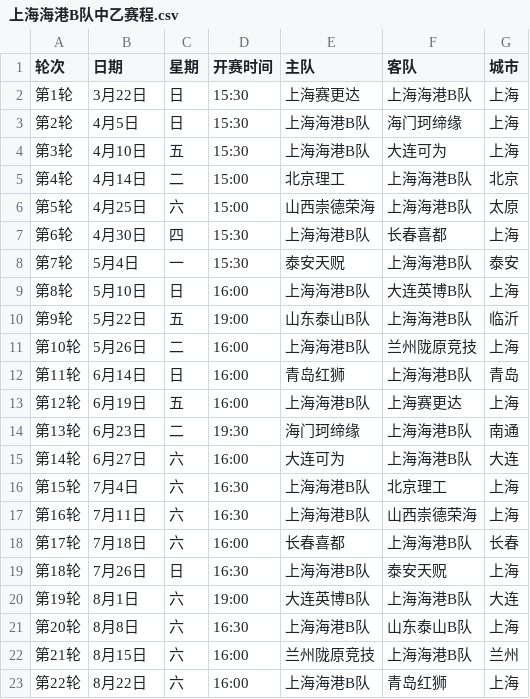
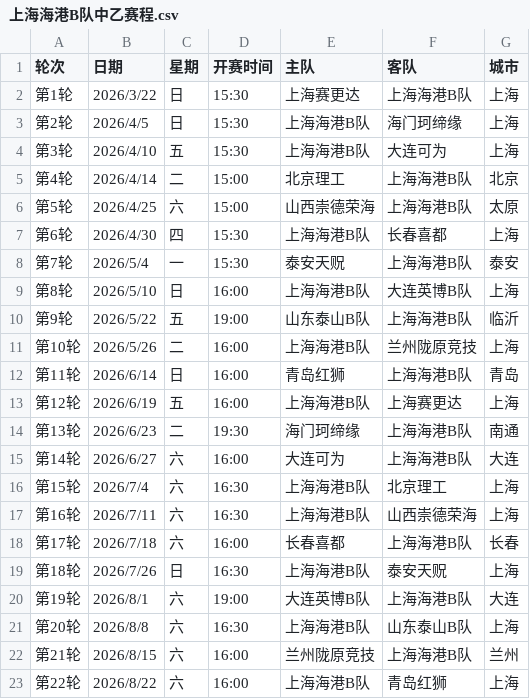
Before and after one commit to glenman/shanghaiport-fc-app, a CSV file: datafile/上海海港B队中乙赛程.csv, drawn as a sheet.

```diff
--- a/datafile/上海海港B队中乙赛程.csv
+++ b/datafile/上海海港B队中乙赛程.csv
@@ -1,23 +1,23 @@
 轮次,日期,星期,开赛时间,主队,客队,城市
-第1轮,3月22日,日,15:30,上海赛更达,上海海港B队,上海
-第2轮,4月5日,日,15:30,上海海港B队,海门珂缔缘,上海
-第3轮,4月10日,五,15:30,上海海港B队,大连可为,上海
-第4轮,4月14日,二,15:00,北京理工,上海海港B队,北京
-第5轮,4月25日,六,15:00,山西崇德荣海,上海海港B队,太原
-第6轮,4月30日,四,15:30,上海海港B队,长春喜都,上海
-第7轮,5月4日,一,15:30,泰安天贶,上海海港B队,泰安
-第8轮,5月10日,日,16:00,上海海港B队,大连英博B队,上海
-第9轮,5月22日,五,19:00,山东泰山B队,上海海港B队,临沂
-第10轮,5月26日,二,16:00,上海海港B队,兰州陇原竞技,上海
-第11轮,6月14日,日,16:00,青岛红狮,上海海港B队,青岛
-第12轮,6月19日,五,16:00,上海海港B队,上海赛更达,上海
-第13轮,6月23日,二,19:30,海门珂缔缘,上海海港B队,南通
-第14轮,6月27日,六,16:00,大连可为,上海海港B队,大连
-第15轮,7月4日,六,16:30,上海海港B队,北京理工,上海
-第16轮,7月11日,六,16:30,上海海港B队,山西崇德荣海,上海
-第17轮,7月18日,六,16:00,长春喜都,上海海港B队,长春
-第18轮,7月26日,日,16:30,上海海港B队,泰安天贶,上海
-第19轮,8月1日,六,19:00,大连英博B队,上海海港B队,大连
-第20轮,8月8日,六,16:30,上海海港B队,山东泰山B队,上海
-第21轮,8月15日,六,16:00,兰州陇原竞技,上海海港B队,兰州
-第22轮,8月22日,六,16:00,上海海港B队,青岛红狮,上海
+第1轮,2026/3/22,日,15:30,上海赛更达,上海海港B队,上海
+第2轮,2026/4/5,日,15:30,上海海港B队,海门珂缔缘,上海
+第3轮,2026/4/10,五,15:30,上海海港B队,大连可为,上海
+第4轮,2026/4/14,二,15:00,北京理工,上海海港B队,北京
+第5轮,2026/4/25,六,15:00,山西崇德荣海,上海海港B队,太原
+第6轮,2026/4/30,四,15:30,上海海港B队,长春喜都,上海
+第7轮,2026/5/4,一,15:30,泰安天贶,上海海港B队,泰安
+第8轮,2026/5/10,日,16:00,上海海港B队,大连英博B队,上海
+第9轮,2026/5/22,五,19:00,山东泰山B队,上海海港B队,临沂
+第10轮,2026/5/26,二,16:00,上海海港B队,兰州陇原竞技,上海
+第11轮,2026/6/14,日,16:00,青岛红狮,上海海港B队,青岛
+第12轮,2026/6/19,五,16:00,上海海港B队,上海赛更达,上海
+第13轮,2026/6/23,二,19:30,海门珂缔缘,上海海港B队,南通
+第14轮,2026/6/27,六,16:00,大连可为,上海海港B队,大连
+第15轮,2026/7/4,六,16:30,上海海港B队,北京理工,上海
+第16轮,2026/7/11,六,16:30,上海海港B队,山西崇德荣海,上海
+第17轮,2026/7/18,六,16:00,长春喜都,上海海港B队,长春
+第18轮,2026/7/26,日,16:30,上海海港B队,泰安天贶,上海
+第19轮,2026/8/1,六,19:00,大连英博B队,上海海港B队,大连
+第20轮,2026/8/8,六,16:30,上海海港B队,山东泰山B队,上海
+第21轮,2026/8/15,六,16:00,兰州陇原竞技,上海海港B队,兰州
+第22轮,2026/8/22,六,16:00,上海海港B队,青岛红狮,上海
```
Also changed, not shown: 15 other files.
